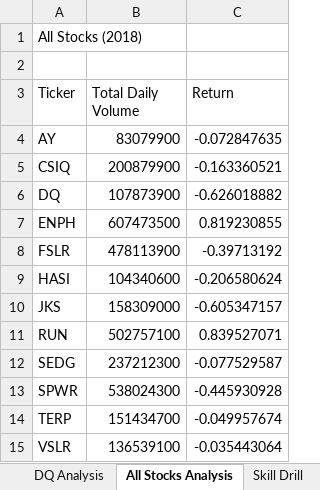
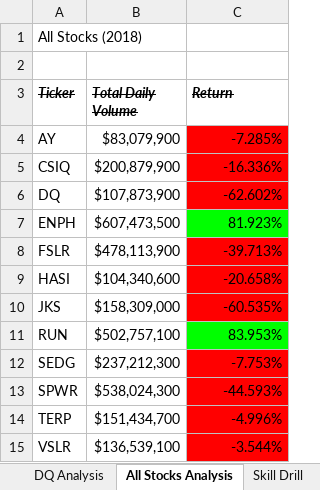
Before and after one commit to ramon0101alonso/stock-analysis, an Excel workbook: green_stocks.xlsm, sheet All Stocks Analysis, drawn as a sheet; values as stored, in another font and other column widths than the file's, no borders; the diff names each change by its address in the sheet, - before the commit and + after, or states it on an @@ line.

Commit message:
Add files via upload

```diff
--- a/green_stocks.xlsm (sheet All Stocks Analysis)
+++ b/green_stocks.xlsm (sheet All Stocks Analysis)
@@ A3:C3 bold: off → on, italic: off → on, strikethrough: off → on @@
-B4 (Total Daily Volume): 83079900
+B4 (Total Daily Volume): $83,079,900
-C4 (Return): -0.072847635
+C4 (Return): -7.285%
-C4:C6 fill: none
+C4:C6 fill: #FF0000
-B5 (Total Daily Volume): 200879900
+B5 (Total Daily Volume): $200,879,900
-C5 (Return): -0.163360521
+C5 (Return): -16.336%
-B6 (Total Daily Volume): 107873900
+B6 (Total Daily Volume): $107,873,900
-C6 (Return): -0.626018882
+C6 (Return): -62.602%
-B7 (Total Daily Volume): 607473500
+B7 (Total Daily Volume): $607,473,500
-C7 (Return): 0.819230855
+C7 (Return): 81.923%
-C7 fill: none
+C7 fill: #00FF00
-B8 (Total Daily Volume): 478113900
+B8 (Total Daily Volume): $478,113,900
-C8 (Return): -0.39713192
+C8 (Return): -39.713%
-C8:C10 fill: none
+C8:C10 fill: #FF0000
-B9 (Total Daily Volume): 104340600
+B9 (Total Daily Volume): $104,340,600
-C9 (Return): -0.206580624
+C9 (Return): -20.658%
-B10 (Total Daily Volume): 158309000
+B10 (Total Daily Volume): $158,309,000
-C10 (Return): -0.605347157
+C10 (Return): -60.535%
-B11 (Total Daily Volume): 502757100
+B11 (Total Daily Volume): $502,757,100
-C11 (Return): 0.839527071
+C11 (Return): 83.953%
-C11 fill: none
+C11 fill: #00FF00
-B12 (Total Daily Volume): 237212300
+B12 (Total Daily Volume): $237,212,300
-C12 (Return): -0.077529587
+C12 (Return): -7.753%
-C12:C15 fill: none
+C12:C15 fill: #FF0000
-B13 (Total Daily Volume): 538024300
+B13 (Total Daily Volume): $538,024,300
-C13 (Return): -0.445930928
+C13 (Return): -44.593%
-B14 (Total Daily Volume): 151434700
+B14 (Total Daily Volume): $151,434,700
-C14 (Return): -0.049957674
+C14 (Return): -4.996%
-B15 (Total Daily Volume): 136539100
+B15 (Total Daily Volume): $136,539,100
-C15 (Return): -0.035443064
+C15 (Return): -3.544%
```
Also changed, not shown: other sheet tabs.
